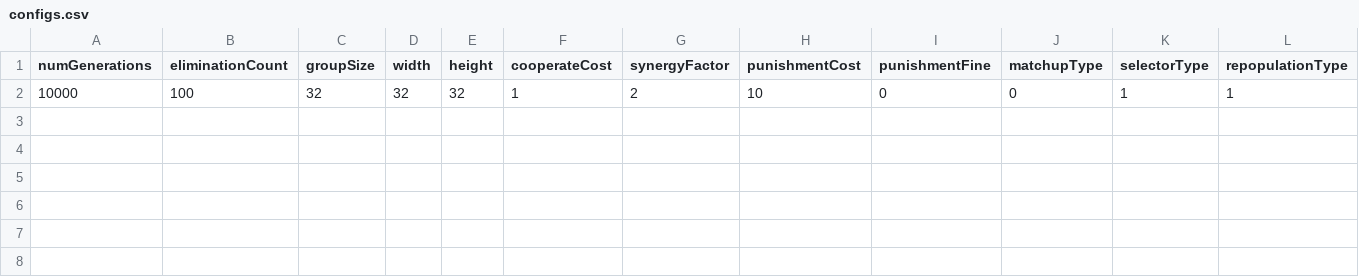
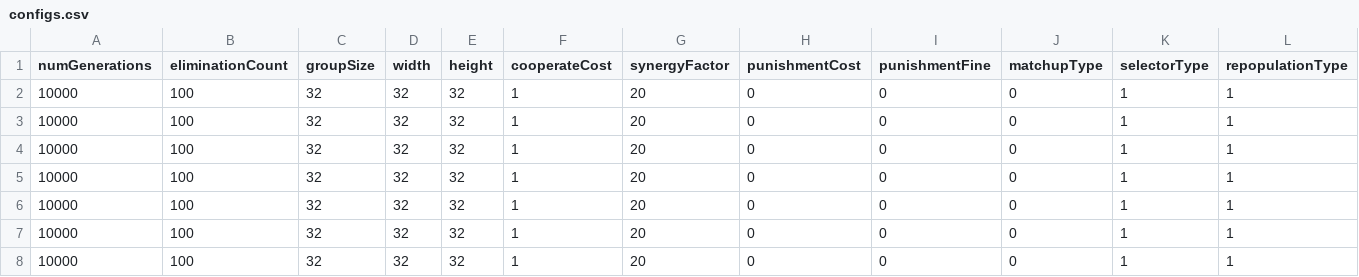
Before and after one commit to APGG-Lab/APGG, a CSV file: APGG/configs.csv, drawn as a sheet; only a part is shown; rows hold the shown columns only; the diff names each change by its address in the sheet, - before the commit and + after, or states it on an @@ line.

```diff
--- a/APGG/configs.csv
+++ b/APGG/configs.csv
-G2 (synergyFactor): 2
+G2 (synergyFactor): 20
-H2 (punishmentCost): 10
+H2 (punishmentCost): 0
+row 3: 10000 | 100 | 32 | 32 | 32 | 1 | 20 | 0 | 0 | 0 | 1 | 1
+row 4: 10000 | 100 | 32 | 32 | 32 | 1 | 20 | 0 | 0 | 0 | 1 | 1
+row 5: 10000 | 100 | 32 | 32 | 32 | 1 | 20 | 0 | 0 | 0 | 1 | 1
+row 6: 10000 | 100 | 32 | 32 | 32 | 1 | 20 | 0 | 0 | 0 | 1 | 1
+row 7: 10000 | 100 | 32 | 32 | 32 | 1 | 20 | 0 | 0 | 0 | 1 | 1
+row 8: 10000 | 100 | 32 | 32 | 32 | 1 | 20 | 0 | 0 | 0 | 1 | 1
```
Also changed, not shown: 14 other files.
